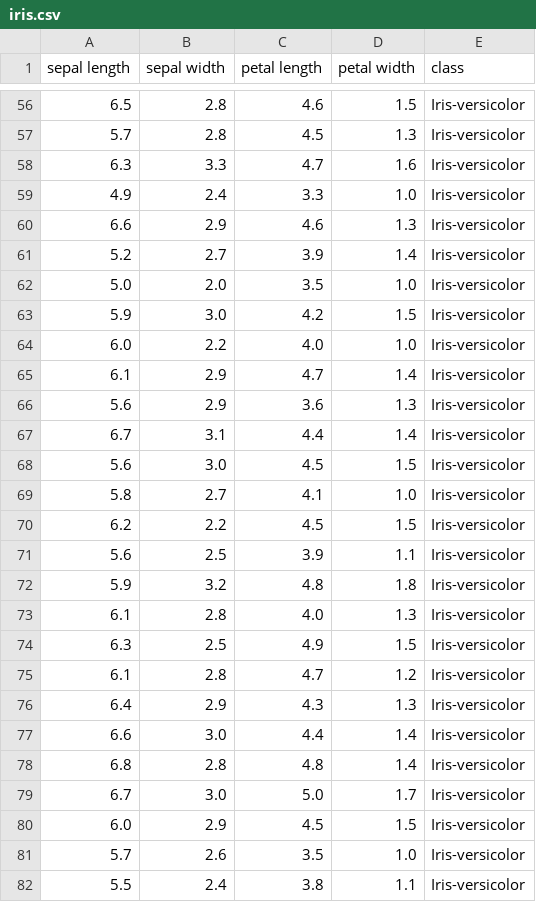
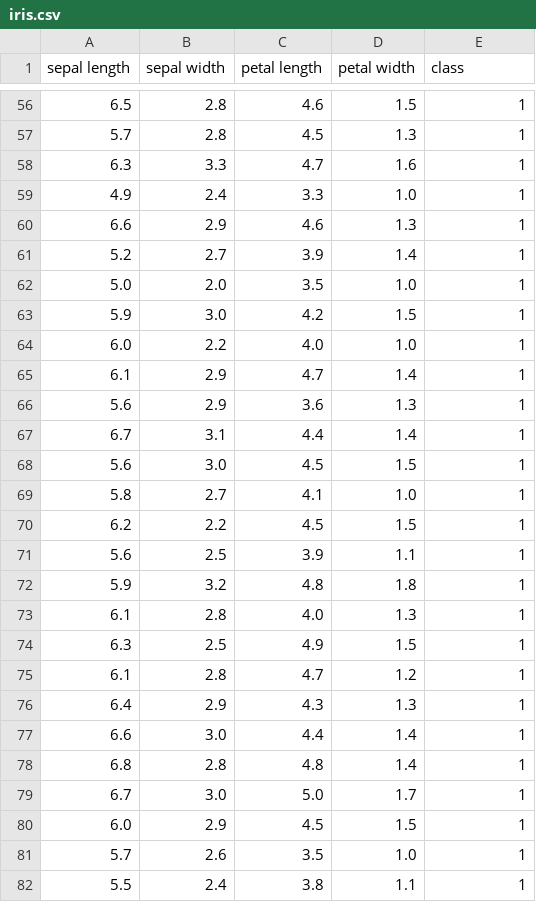
Before and after one commit to hiteshvaidya/Thesis, a CSV file: SOM/iris.csv, drawn as a sheet; only a part is shown, gaps mark what is left out; the diff covers the shown part only.

```diff
--- a/SOM/iris.csv
+++ b/SOM/iris.csv
@@ -56,27 +56,27 @@ sepal length,sepal width,petal length,petal width,class
-6.5,2.8,4.6,1.5,Iris-versicolor
-5.7,2.8,4.5,1.3,Iris-versicolor
-6.3,3.3,4.7,1.6,Iris-versicolor
-4.9,2.4,3.3,1.0,Iris-versicolor
-6.6,2.9,4.6,1.3,Iris-versicolor
-5.2,2.7,3.9,1.4,Iris-versicolor
-5.0,2.0,3.5,1.0,Iris-versicolor
-5.9,3.0,4.2,1.5,Iris-versicolor
-6.0,2.2,4.0,1.0,Iris-versicolor
-6.1,2.9,4.7,1.4,Iris-versicolor
-5.6,2.9,3.6,1.3,Iris-versicolor
-6.7,3.1,4.4,1.4,Iris-versicolor
-5.6,3.0,4.5,1.5,Iris-versicolor
-5.8,2.7,4.1,1.0,Iris-versicolor
-6.2,2.2,4.5,1.5,Iris-versicolor
-5.6,2.5,3.9,1.1,Iris-versicolor
-5.9,3.2,4.8,1.8,Iris-versicolor
-6.1,2.8,4.0,1.3,Iris-versicolor
-6.3,2.5,4.9,1.5,Iris-versicolor
-6.1,2.8,4.7,1.2,Iris-versicolor
-6.4,2.9,4.3,1.3,Iris-versicolor
-6.6,3.0,4.4,1.4,Iris-versicolor
-6.8,2.8,4.8,1.4,Iris-versicolor
-6.7,3.0,5.0,1.7,Iris-versicolor
-6.0,2.9,4.5,1.5,Iris-versicolor
-5.7,2.6,3.5,1.0,Iris-versicolor
-5.5,2.4,3.8,1.1,Iris-versicolor
+6.5,2.8,4.6,1.5,1
+5.7,2.8,4.5,1.3,1
+6.3,3.3,4.7,1.6,1
+4.9,2.4,3.3,1.0,1
+6.6,2.9,4.6,1.3,1
+5.2,2.7,3.9,1.4,1
+5.0,2.0,3.5,1.0,1
+5.9,3.0,4.2,1.5,1
+6.0,2.2,4.0,1.0,1
+6.1,2.9,4.7,1.4,1
+5.6,2.9,3.6,1.3,1
+6.7,3.1,4.4,1.4,1
+5.6,3.0,4.5,1.5,1
+5.8,2.7,4.1,1.0,1
+6.2,2.2,4.5,1.5,1
+5.6,2.5,3.9,1.1,1
+5.9,3.2,4.8,1.8,1
+6.1,2.8,4.0,1.3,1
+6.3,2.5,4.9,1.5,1
+6.1,2.8,4.7,1.2,1
+6.4,2.9,4.3,1.3,1
+6.6,3.0,4.4,1.4,1
+6.8,2.8,4.8,1.4,1
+6.7,3.0,5.0,1.7,1
+6.0,2.9,4.5,1.5,1
+5.7,2.6,3.5,1.0,1
+5.5,2.4,3.8,1.1,1
```
Also changed, not shown: 123 edited cells elsewhere in this file, 1 other file.
